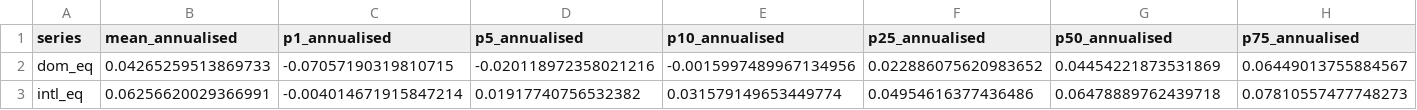
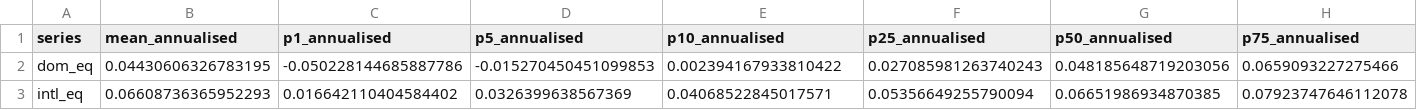
Before and after one commit to KayneJohnston/StockChartIR, a CSV file: results/tables/bootstrap_terminal.csv, drawn as a sheet; only a part is shown; the diff covers the shown part only; the diff names each change by its address in the sheet, - before the commit and + after, or states it on an @@ line.

```diff
--- a/results/tables/bootstrap_terminal.csv
+++ b/results/tables/bootstrap_terminal.csv
-B2 (mean_annualised): 0.04265259513869733
+B2 (mean_annualised): 0.04430606326783195
-C2 (p1_annualised): -0.07057190319810715
+C2 (p1_annualised): -0.050228144685887786
-D2 (p5_annualised): -0.020118972358021216
+D2 (p5_annualised): -0.015270450451099853
-E2 (p10_annualised): -0.0015997489967134956
+E2 (p10_annualised): 0.002394167933810422
-F2 (p25_annualised): 0.022886075620983652
+F2 (p25_annualised): 0.027085981263740243
-G2 (p50_annualised): 0.04454221873531869
+G2 (p50_annualised): 0.048185648719203056
-H2 (p75_annualised): 0.06449013755884567
+H2 (p75_annualised): 0.0659093227275466
-B3 (mean_annualised): 0.06256620029366991
+B3 (mean_annualised): 0.06608736365952293
-C3 (p1_annualised): -0.004014671915847214
+C3 (p1_annualised): 0.016642110404584402
-D3 (p5_annualised): 0.01917740756532382
+D3 (p5_annualised): 0.0326399638567369
-E3 (p10_annualised): 0.031579149653449774
+E3 (p10_annualised): 0.04068522845017571
-F3 (p25_annualised): 0.04954616377436486
+F3 (p25_annualised): 0.05356649255790094
-G3 (p50_annualised): 0.06478889762439718
+G3 (p50_annualised): 0.06651986934870385
-H3 (p75_annualised): 0.07810557477748273
+H3 (p75_annualised): 0.07923747646112078
```
Also changed, not shown: 51 edited cells elsewhere in this file, results/tables/bootstrap_autocorrelation.csv, results/tables/bootstrap_block_sensitivity.csv, 19 other files.
